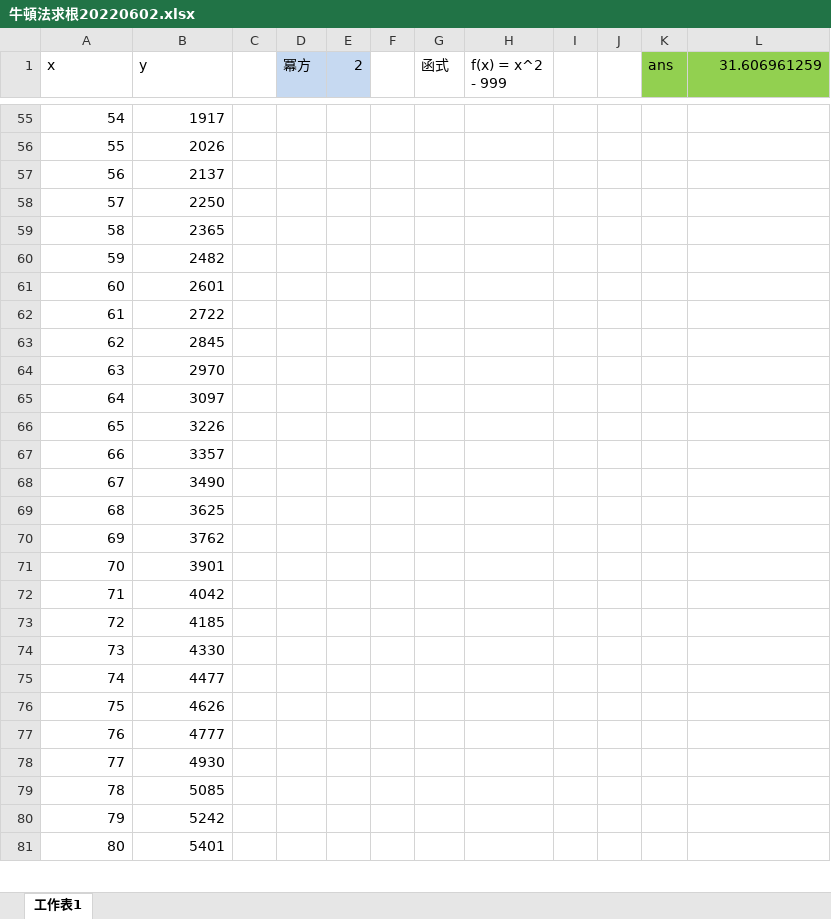
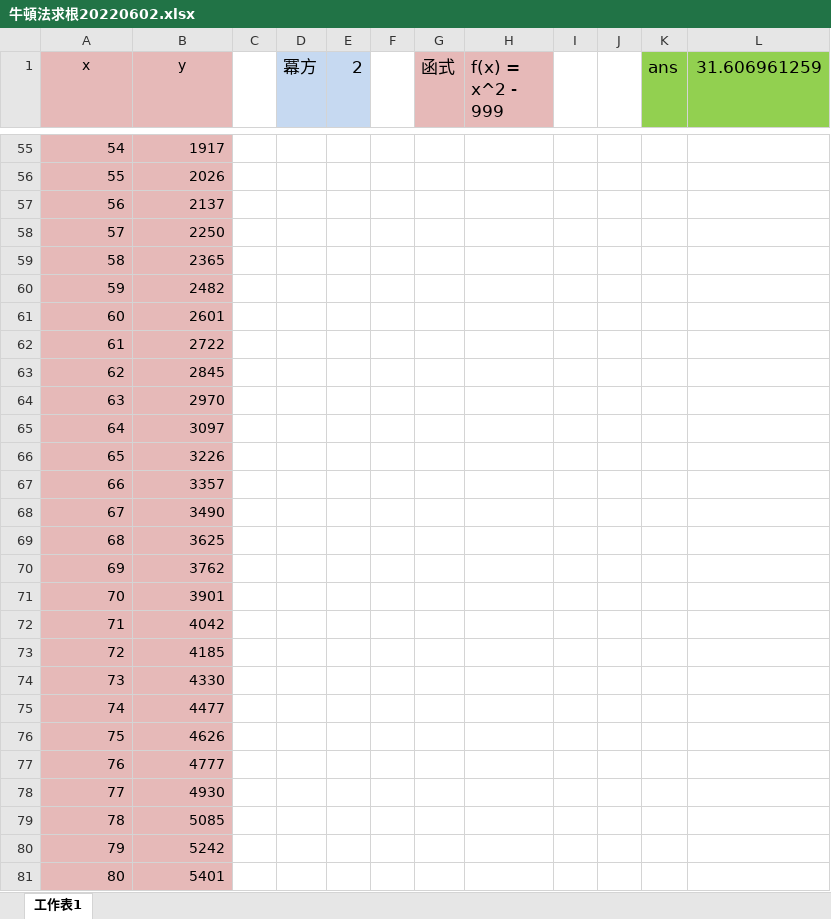
Before and after one commit to dj94xk41234/cs, an Excel workbook: 牛頓法求根20220602.xlsx, sheet 工作表1, drawn as a sheet; only a part is shown, gaps mark what is left out; values as stored, in another font and other column widths than the file's, no borders; charts and pictures not drawn; the diff covers the shown part only; the diff names each change by its address in the sheet, - before the commit and + after, or states it on an @@ line.

```diff
--- a/牛頓法求根20220602.xlsx (sheet 工作表1)
+++ b/牛頓法求根20220602.xlsx (sheet 工作表1)
-A1:B81 fill: none
+A1:B81 fill: #E6B9B8
-A1:B1 alignment: left
+A1:B1 alignment: center
@@ D1:E1 text size: larger @@
-G1:H1 fill: none
+G1:H1 fill: #E6B9B8, text size: larger
@@ K1:L1 text size: larger @@
```
Also changed, not shown: 1 edited cell and cell formats elsewhere in this sheet, charts or pictures.
